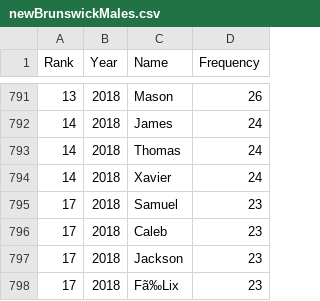
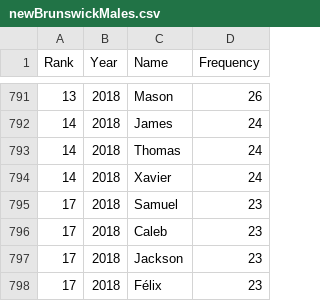
Before and after one commit to PeterM45/CIS2250-TeamProject, a CSV file: newBrunswick/newBrunswickMales.csv, drawn as a sheet; only a part is shown, gaps mark what is left out.

```diff
--- a/newBrunswick/newBrunswickMales.csv
+++ b/newBrunswick/newBrunswickMales.csv
@@ -797,2 +797,2 @@ Rank,Year,Name,Frequency
 17,2018,Jackson,23
-17,2018,Fã‰Lix,23
+17,2018,Félix,23
```
Also changed, not shown: newBrunswick/newBrunswickFemales.csv, newfoundlandAndLabrador/newfoundlandAndLabradorFemales.csv, 9 other files.
